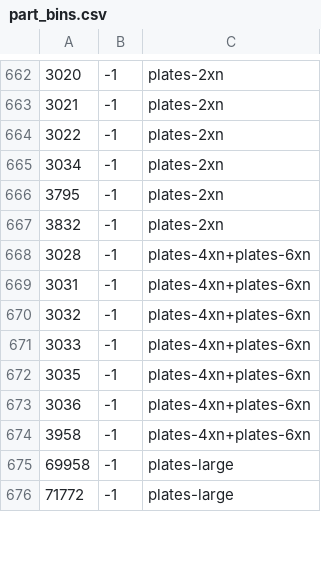
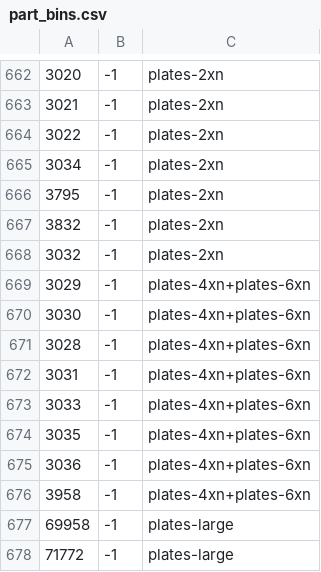
Before and after one commit to jncraton/bricki, a CSV file: data/part_bins.csv, drawn as a sheet; only a part is shown, gaps mark what is left out; removed rows and columns are numbered as before the commit, all else as after; the diff names each change by its address in the sheet, - before the commit and + after, or states it on an @@ line.

Commit message:
Update bins

```diff
--- a/data/part_bins.csv
+++ b/data/part_bins.csv
+row 668: 3032 | -1 | plates-2xn
+row 669: 3029 | -1 | plates-4xn+plates-6xn
+row 670: 3030 | -1 | plates-4xn+plates-6xn
-row 670: 3032 | -1 | plates-4xn+plates-6xn
```
